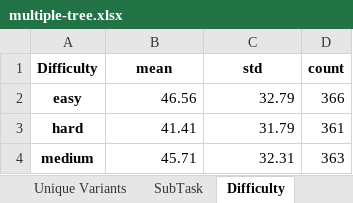
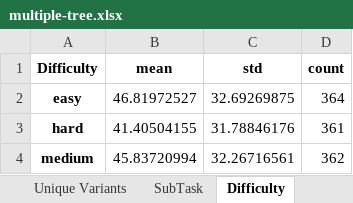
Before and after one commit to jzzzzh/HiBench, an Excel workbook: analysis/dataview/multiple-tree.xlsx, sheet Difficulty, drawn as a sheet; values as stored, in another font and other column widths than the file's, no borders; the diff names each change by its address in the sheet, - before the commit and + after, or states it on an @@ line.

```diff
--- a/analysis/dataview/multiple-tree.xlsx (sheet Difficulty)
+++ b/analysis/dataview/multiple-tree.xlsx (sheet Difficulty)
-B2 (mean): 46.56
+B2 (mean): 46.81972527
-C2 (std): 32.79
+C2 (std): 32.69269875
-D2 (count): 366
+D2 (count): 364
-B3 (mean): 41.41
+B3 (mean): 41.40504155
-C3 (std): 31.79
+C3 (std): 31.78846176
-B4 (mean): 45.71
+B4 (mean): 45.83720994
-C4 (std): 32.31
+C4 (std): 32.26716561
-D4 (count): 363
+D4 (count): 362
```
Also changed, not shown: sheet ModelName, sheet ModelFamily, sheet SubTask, sheet InputMode, sheet ExampleType, sheet Unique Variants, analysis/dataview/JSON.xlsx, analysis/dataview/binary-tree-CoT.xlsx, 6 other files.
